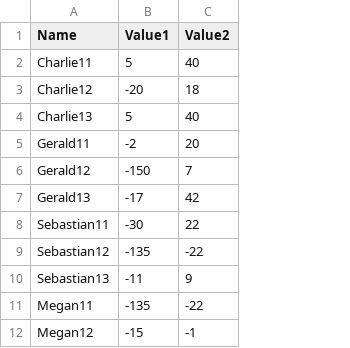
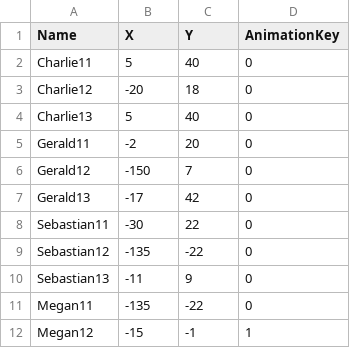
Before and after one commit to kaclark219/Dahlia-Fields, a CSV file: Assets/Resources/NPClocations.csv, drawn as a sheet; only a part is shown; the diff names each change by its address in the sheet, - before the commit and + after, or states it on an @@ line.

Commit message:
NPC Animation rework

```diff
--- a/Assets/Resources/NPClocations.csv
+++ b/Assets/Resources/NPClocations.csv
+column D (AnimationKey), rows 2-12: 0 | 0 | 0 | 0 | 0 | 0 | 0 | 0 | 0 | 0 | 1
-B1: Value1
+B1: X
-C1: Value2
+C1: Y
```
Also changed, not shown: 20 other files.
